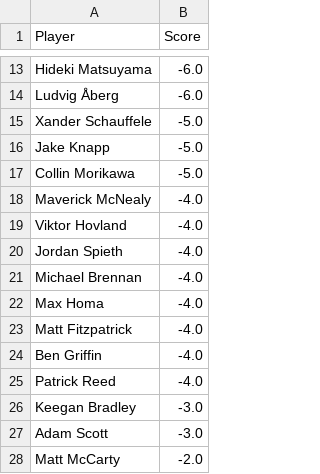
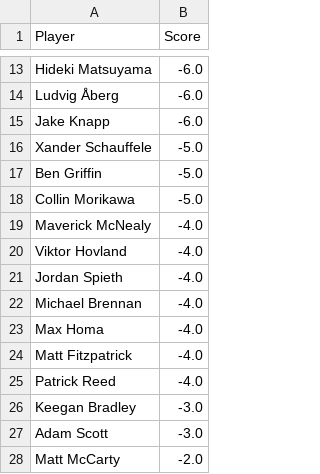
Before and after one commit to jaredbuck1994/Masters, a CSV file: scores.csv, drawn as a sheet; only a part is shown, gaps mark what is left out.

Commit message:
update scores 2026-04-12 15:45:17

```diff
--- a/scores.csv
+++ b/scores.csv
@@ -14,4 +14,5 @@ Hideki Matsuyama,-6.0
 Ludvig Åberg,-6.0
+Jake Knapp,-6.0
 Xander Schauffele,-5.0
-Jake Knapp,-5.0
+Ben Griffin,-5.0
 Collin Morikawa,-5.0
@@ -23,3 +24,2 @@ Max Homa,-4.0
 Matt Fitzpatrick,-4.0
-Ben Griffin,-4.0
 Patrick Reed,-4.0
```
